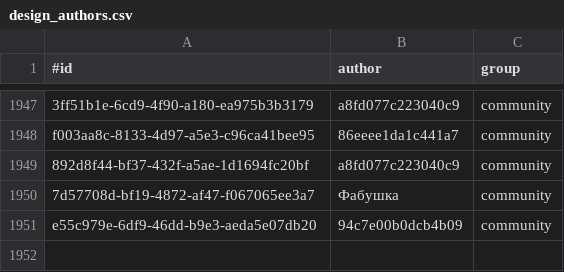
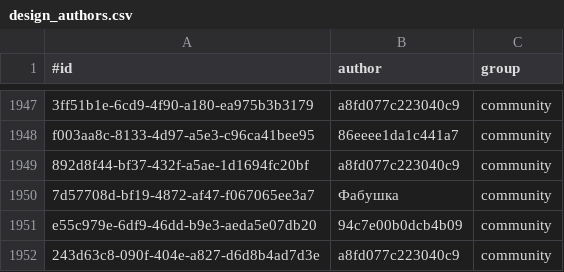
Before and after one commit to KlaudiuszLedwoch/Iron-Admiral, a CSV file: payload/Mods/IronAdmiralDesigns/design_authors.csv, drawn as a sheet; only a part is shown, gaps mark what is left out.

```diff
--- a/payload/Mods/IronAdmiralDesigns/design_authors.csv
+++ b/payload/Mods/IronAdmiralDesigns/design_authors.csv
@@ -1951 +1951,2 @@ f003aa8c-8133-4d97-a5e3-c96ca41bee95,86eeee1da1c441a7,community
 e55c979e-6df9-46dd-b9e3-aeda5e07db20,94c7e00b0dcb4b09,community
+243d63c8-090f-404e-a827-d6d8b4ad7d3e,a8fd077c223040c9,community
```
Also changed, not shown: payload/Mods/IronAdmiralDesigns/design_stats_pool.csv, 3 other files.
